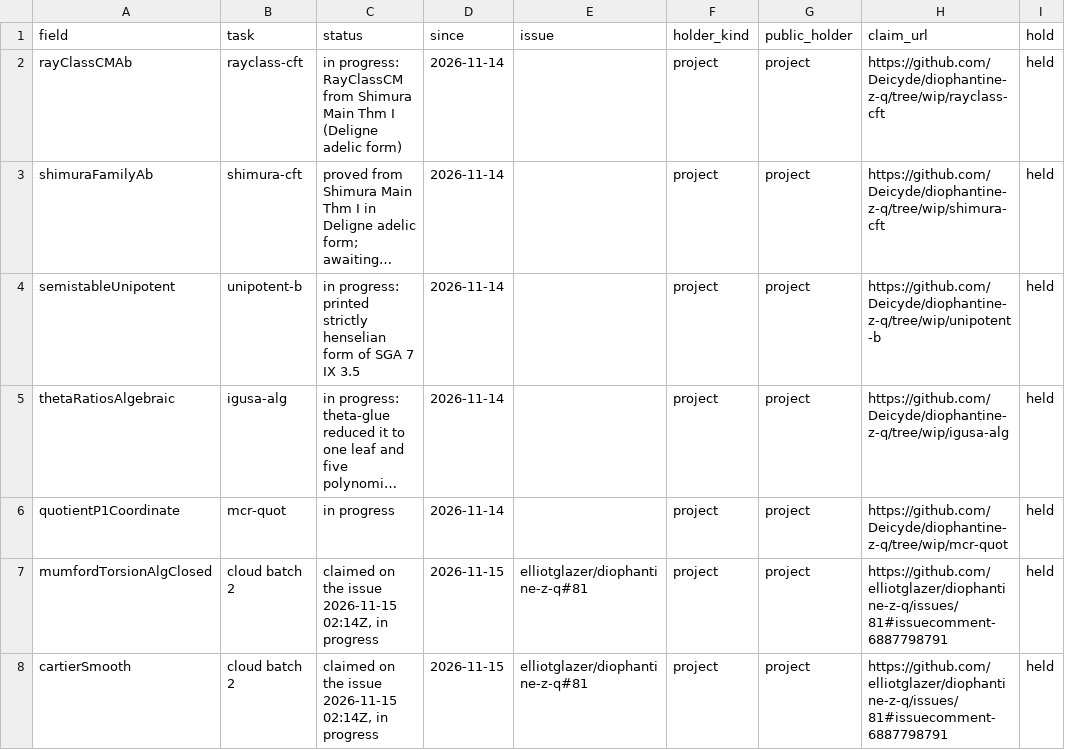
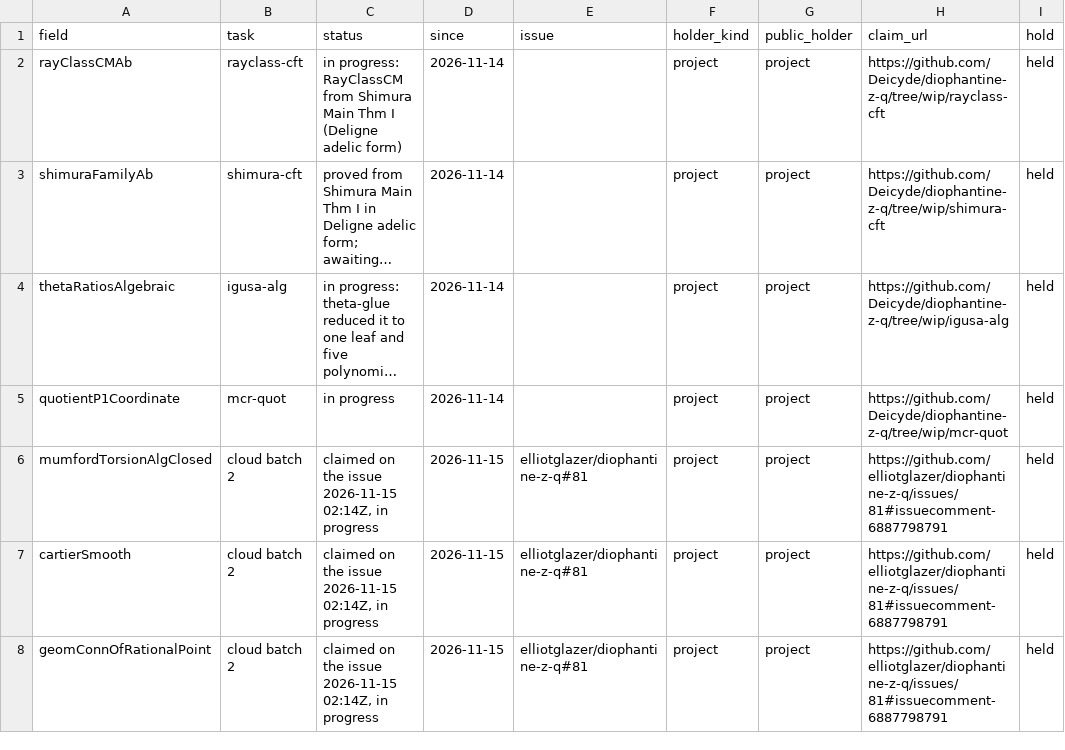
Before and after one commit to CheyLoveday/diophantine-z-q, a TSV file: docs/one-proof/claims.tsv, drawn as a sheet; only a part is shown; the shorter side is filled out with more unchanged rows; long unchanged cells end in …; the diff names each change by its address in the sheet, - before the commit and + after, or states it on an @@ line.

```diff
--- a/docs/one-proof/claims.tsv
+++ b/docs/one-proof/claims.tsv
-row 4: semistableUnipotent | unipotent-b | in progress: printed strictly henselian form of SGA 7 IX 3.5 | 2026-11-14 |  | project | project | https://github.com/Deicyde/diophantine-z-q/tree/wip/unipotent-b | held
```
Also changed, not shown: docs/one-proof/kinds.tsv, 3 other files.
